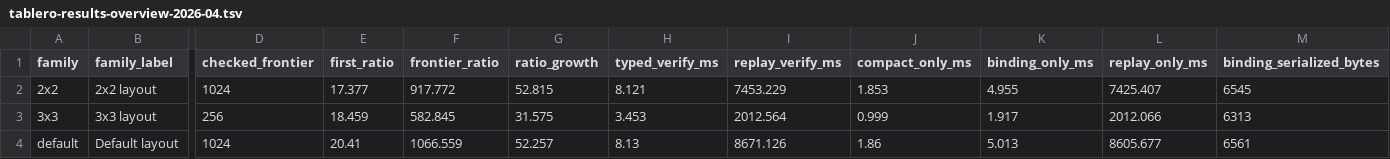
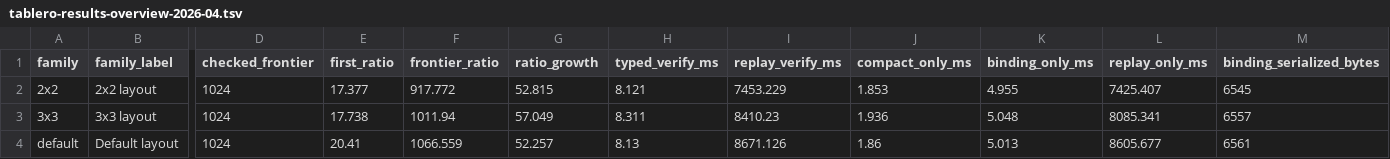
Before and after one commit to omarespejel/llm-provable-computer, a TSV file: docs/paper/evidence/tablero-results-overview-2026-04.tsv, drawn as a sheet; only a part is shown, gaps mark what is left out; the diff names each change by its address in the sheet, - before the commit and + after, or states it on an @@ line.

```diff
--- a/docs/paper/evidence/tablero-results-overview-2026-04.tsv
+++ b/docs/paper/evidence/tablero-results-overview-2026-04.tsv
-D3 (checked_frontier): 256
+D3 (checked_frontier): 1024
-E3 (first_ratio): 18.459
+E3 (first_ratio): 17.738
-F3 (frontier_ratio): 582.845
+F3 (frontier_ratio): 1011.94
-G3 (ratio_growth): 31.575
+G3 (ratio_growth): 57.049
-H3 (typed_verify_ms): 3.453
+H3 (typed_verify_ms): 8.311
-I3 (replay_verify_ms): 2012.564
+I3 (replay_verify_ms): 8410.23
-J3 (compact_only_ms): 0.999
+J3 (compact_only_ms): 1.936
-K3 (binding_only_ms): 1.917
+K3 (binding_only_ms): 5.048
-L3 (replay_only_ms): 2012.066
+L3 (replay_only_ms): 8085.341
-M3 (binding_serialized_bytes): 6313
+M3 (binding_serialized_bytes): 6557
```
Also changed, not shown: docs/engineering/evidence/phase44d-carry-aware-experimental-family-matrix-2026-04.tsv, docs/engineering/evidence/phase44d-carry-aware-experimental-replay-baseline-breakdown-2026-04.tsv, 22 other files.
